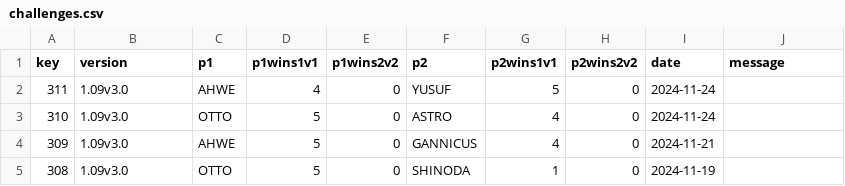
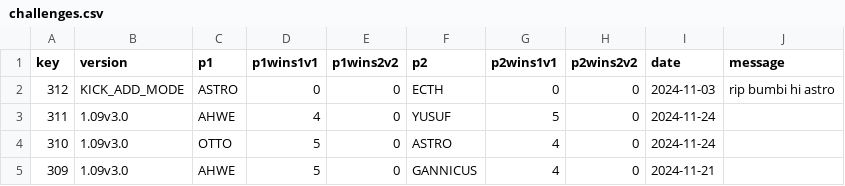
Before and after one commit to alexander5109/BFME2-ChallengeSystemTop10Players, a CSV file: data/challenges.csv, drawn as a sheet; only a part is shown; the shorter side is filled out with more unchanged rows; the diff names each change by its address in the sheet, - before the commit and + after, or states it on an @@ line.

Commit message:
Update challenges.csv from phone
im black

```diff
--- a/data/challenges.csv
+++ b/data/challenges.csv
+row 2: 312 | KICK_ADD_MODE | ASTRO | 0 | 0 | ECTH | 0 | 0 | 2024-11-03 | rip bumbi hi astro
```
